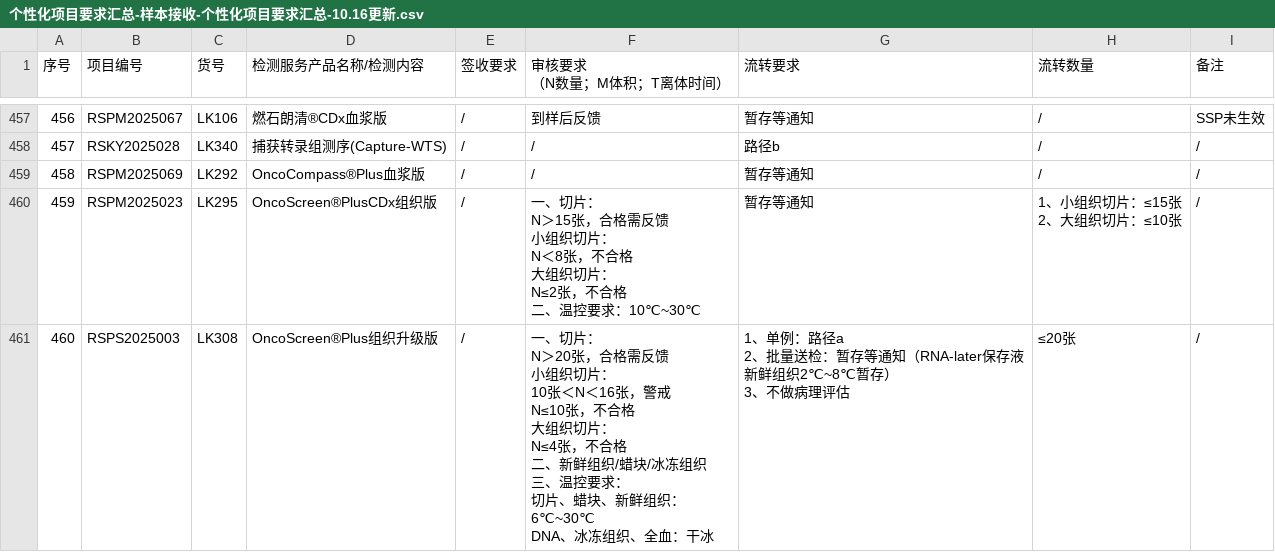
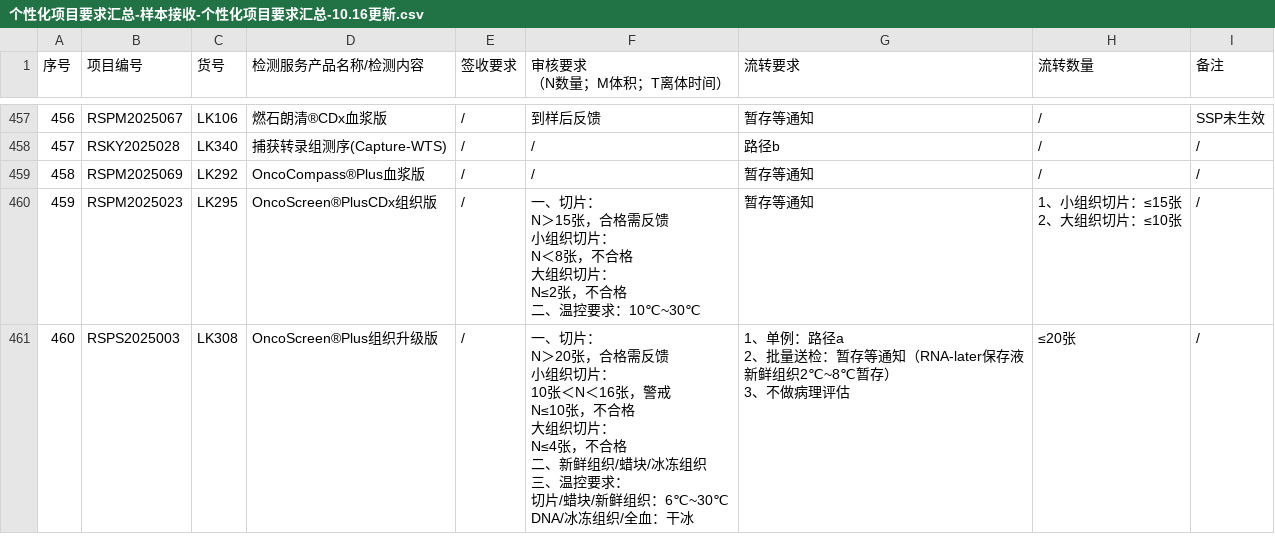
Before and after one commit to sy2924/project-qc-data, a CSV file: 个性化项目要求汇总-样本接收-个性化项目要求汇总-10.16更新.csv, drawn as a sheet; only a part is shown, gaps mark what is left out; the diff covers the shown part only.

```diff
--- a/个性化项目要求汇总-样本接收-个性化项目要求汇总-10.16更新.csv
+++ b/个性化项目要求汇总-样本接收-个性化项目要求汇总-10.16更新.csv
@@ -2482,14 +2482,14 @@ N≤2张，不合格
 2、大组织切片：≤10张","/"
-"460","RSPS2025003","LK308","OncoScreen®Plus组织升级版","/","一、切片：
-N＞20张，合格需反馈
-小组织切片：
-10张＜N＜16张，警戒
-N≤10张，不合格
-大组织切片：
-N≤4张，不合格
-二、新鲜组织/蜡块/冰冻组织
-三、温控要求：
-切片、蜡块、新鲜组织：6℃~30℃
-DNA、冰冻组织、全血：干冰","1、单例：路径a
-2、批量送检：暂存等通知（RNA-later保存液新鲜组织2℃~8℃暂存）
-3、不做病理评估","≤20张","/"
+"460","RSPS2025003","LK308","OncoScreen®Plus组织升级版","/","一、切片：
+N＞20张，合格需反馈
+小组织切片：
+10张＜N＜16张，警戒
+N≤10张，不合格
+大组织切片：
+N≤4张，不合格
+二、新鲜组织/蜡块/冰冻组织
+三、温控要求：
+切片/蜡块/新鲜组织：6℃~30℃
+DNA/冰冻组织/全血：干冰","1、单例：路径a
+2、批量送检：暂存等通知（RNA-later保存液新鲜组织2℃~8℃暂存）
+3、不做病理评估","≤20张","/"
```
Also changed, not shown: 7 added rows and 35 edited cells elsewhere in this file.
